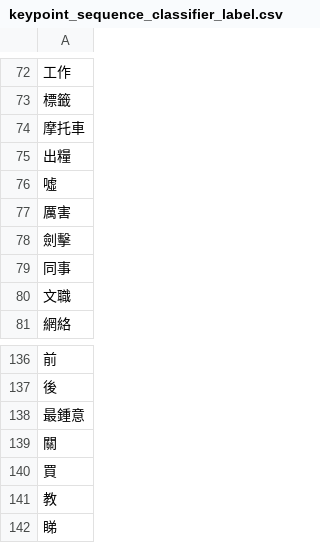
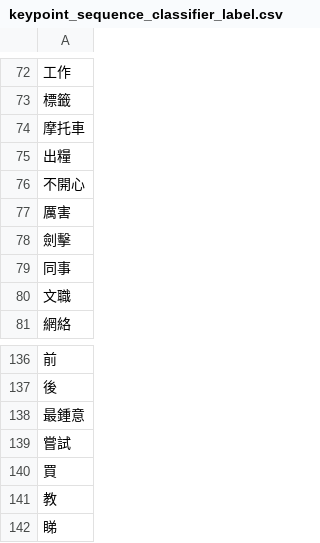
Before and after one commit to Tom-2333/FYP-SignLanguage, a CSV file: cv_hands/Word-Label/keypoint_sequence_classifier_label.csv, drawn as a sheet; only a part is shown, gaps mark what is left out; the diff covers the shown part only; the diff names each change by its address in the sheet, - before the commit and + after, or states it on an @@ line.

```diff
--- a/cv_hands/Word-Label/keypoint_sequence_classifier_label.csv
+++ b/cv_hands/Word-Label/keypoint_sequence_classifier_label.csv
-A76: 噓
+A76: 不開心
-A139: 關
+A139: 嘗試
```
Also changed, not shown: 3 added rows and 9 edited cells elsewhere in this file, cv_hands/Word-Label/keypoint_classifier_label.csv, 11 other files.
